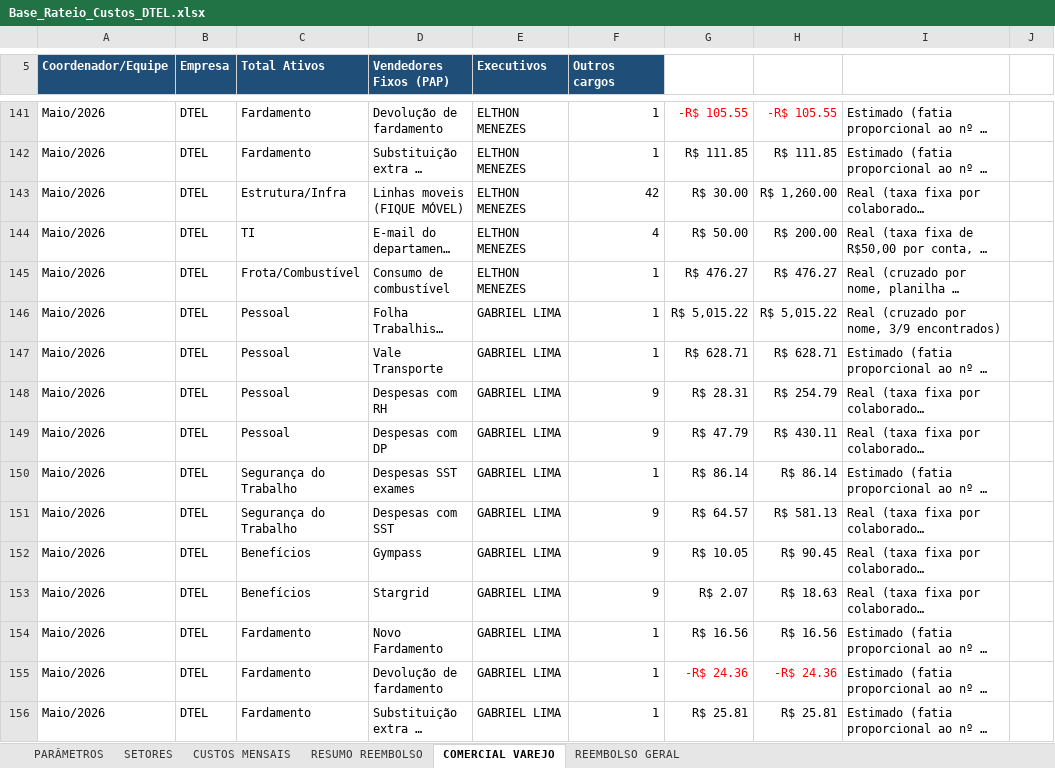
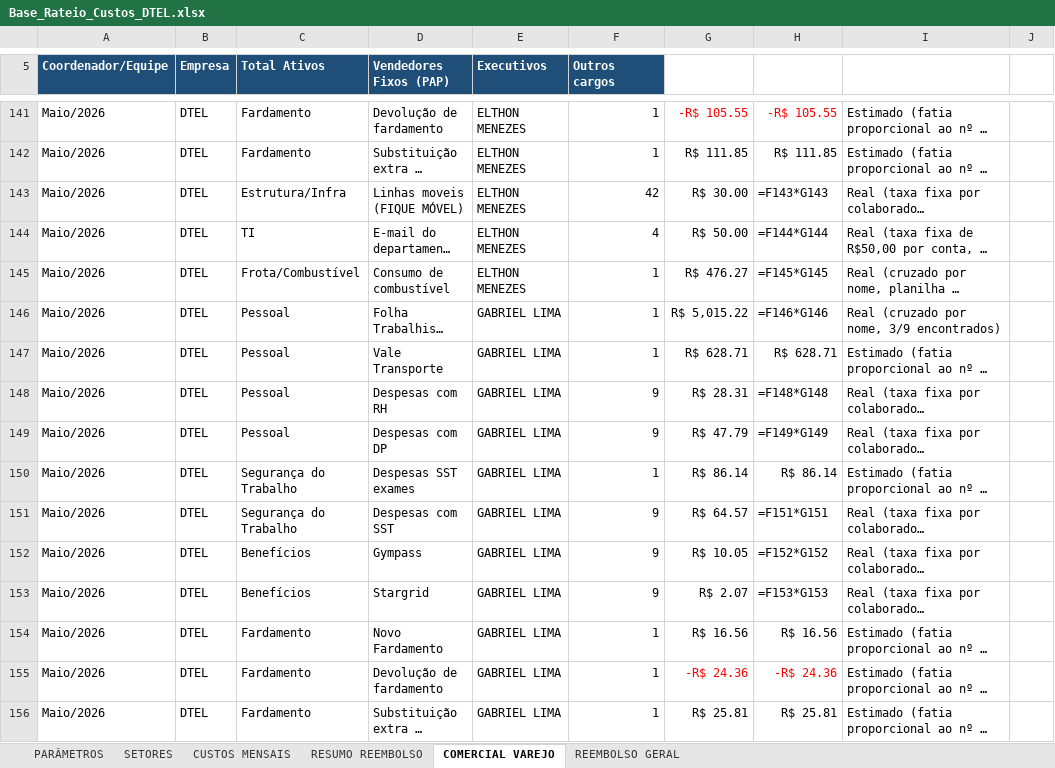
Before and after one commit to Deboradtelelecom/Base-dos-setores, an Excel workbook: dados-mensais/Base_Rateio_Custos_DTEL.xlsx, sheet COMERCIAL VAREJO, drawn as a sheet; only a part is shown, gaps mark what is left out; long unchanged cells end in …; values as stored, in another font and other column widths than the file's, no borders; formulas without a stored value are shown as written; the diff covers the shown part only; the diff names each change by its address in the sheet, - before the commit and + after, or states it on an @@ line.

```diff
--- a/dados-mensais/Base_Rateio_Custos_DTEL.xlsx (sheet COMERCIAL VAREJO)
+++ b/dados-mensais/Base_Rateio_Custos_DTEL.xlsx (sheet COMERCIAL VAREJO)
-H143: R$ 1,260.00
+H143: =F143*G143
-H144: R$ 200.00
+H144: =F144*G144
-H145: R$ 476.27
+H145: =F145*G145
-H146: R$ 5,015.22
+H146: =F146*G146
-H148: R$ 254.79
+H148: =F148*G148
-H149: R$ 430.11
+H149: =F149*G149
-H151: R$ 581.13
+H151: =F151*G151
-H152: R$ 90.45
+H152: =F152*G152
-H153: R$ 18.63
+H153: =F153*G153
```
Also changed, not shown: 294 edited cells and cell formats elsewhere in this sheet, sheet PARÂMETROS, sheet CUSTOS MENSAIS, sheet SETORES, sheet RESUMO REEMBOLSO, hidden cells, charts or pictures.
